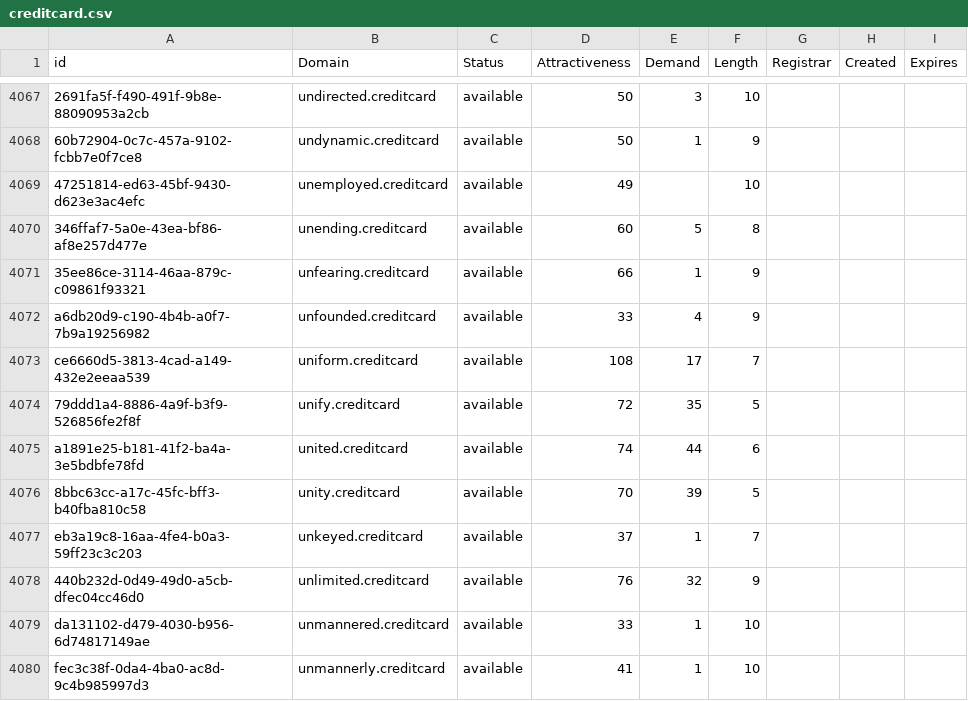
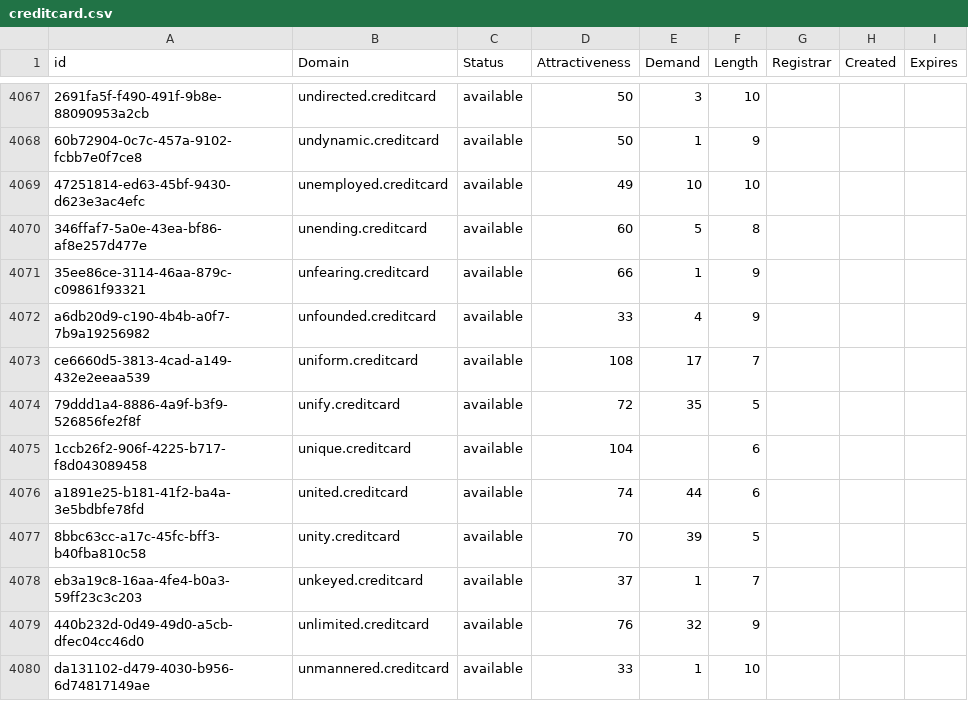
Before and after one commit to UniqueDomains/creditcard-oneword-domains, a CSV file: creditcard.csv, drawn as a sheet; only a part is shown, gaps mark what is left out; the shorter side is filled out with more unchanged rows; the diff names each change by its address in the sheet, - before the commit and + after, or states it on an @@ line.

Commit message:
Domains update

```diff
--- a/creditcard.csv
+++ b/creditcard.csv
-E4069 (Demand): (empty)
+E4069 (Demand): 10
+row 4075: 1ccb26f2-906f-4225-b717-f8d043089458 | unique.creditcard | available | 104 |  | 6
```
Also changed, not shown: 2 other files.
